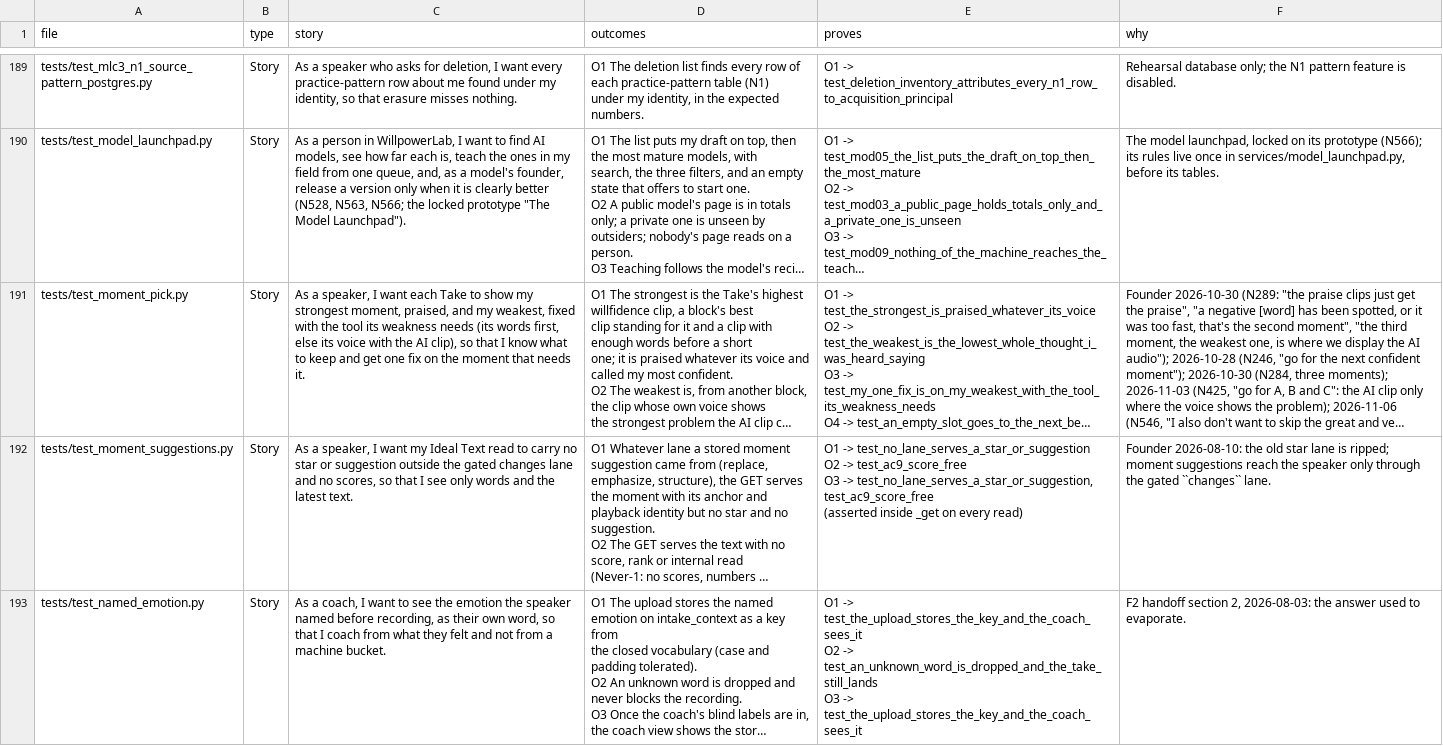
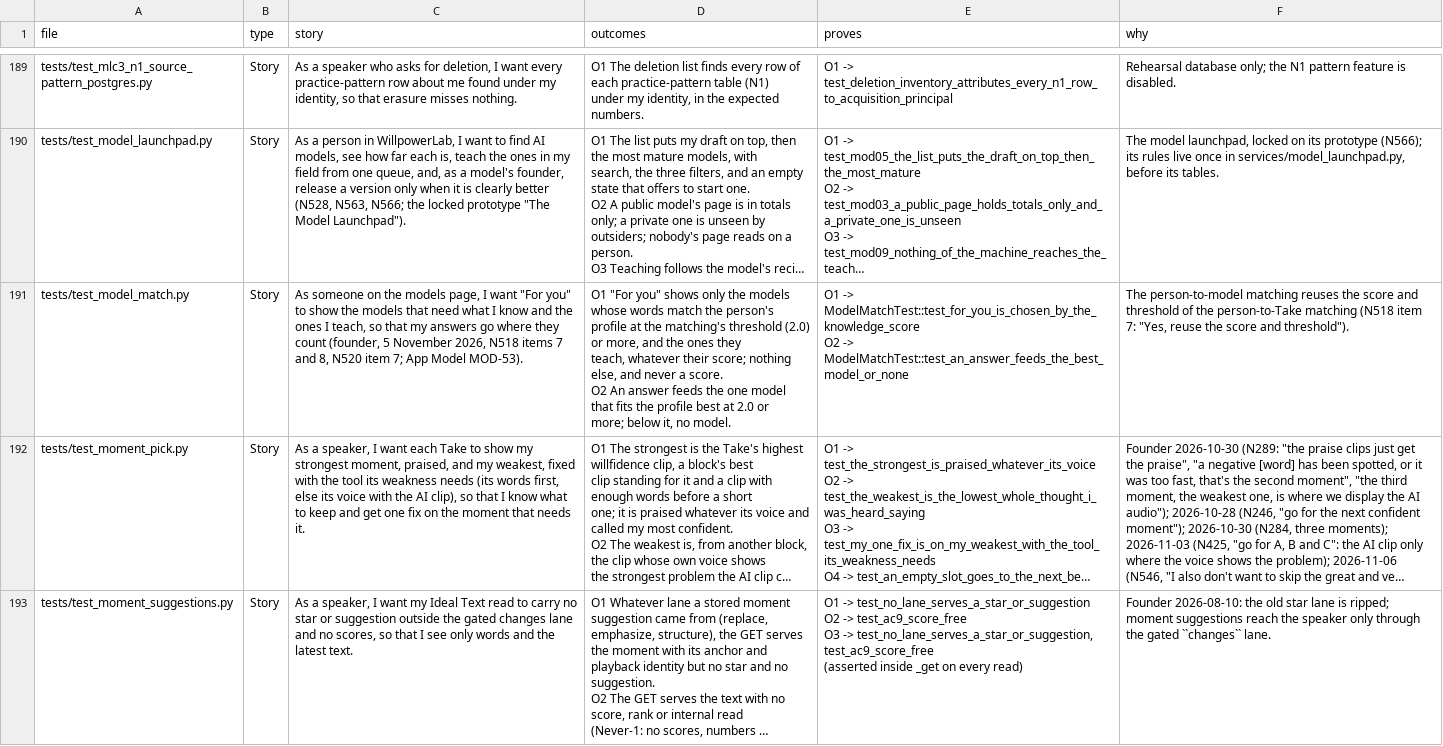
Before and after one commit to wilplus/backend-cursor, a CSV file: docs/TEST-STORIES.csv, drawn as a sheet; only a part is shown, gaps mark what is left out; the shorter side is filled out with more unchanged rows; long unchanged cells end in …; ↵ is a line break in a cell; the diff covers the shown part only; the diff names each change by its address in the sheet, - before the commit and + after, or states it on an @@ line.

```diff
--- a/docs/TEST-STORIES.csv
+++ b/docs/TEST-STORIES.csv
+row 191: tests/test_model_match.py | Story | As someone on the models page, I want "For you" to show the models that need what I know and the ones I teach, so that my answers go where they count (founder, 5 November 2026, N518 items 7 and 8, N520 item 7; App Model MOD-53). | O1 "For you" shows only the models whose words match the person's ↵ profile at the matching's threshold (2.0) or more, and the ones they ↵ teach, whatever their score; nothing else, and never a score. ↵ O2 An answer feeds the one model that fits the profile best at 2.0 or ↵ more; below it, no model. | O1 -> ModelMatchTest::test_for_you_is_chosen_by_the_knowledge_score ↵ O2 -> ModelMatchTest::test_an_answer_feeds_the_best_model_or_none | The person-to-model matching reuses the score and threshold of the person-to-Take matching (N518 item 7: "Yes, reuse the score and threshold").
```
Also changed, not shown: 2 edited cells elsewhere in this file, 8 other files.
